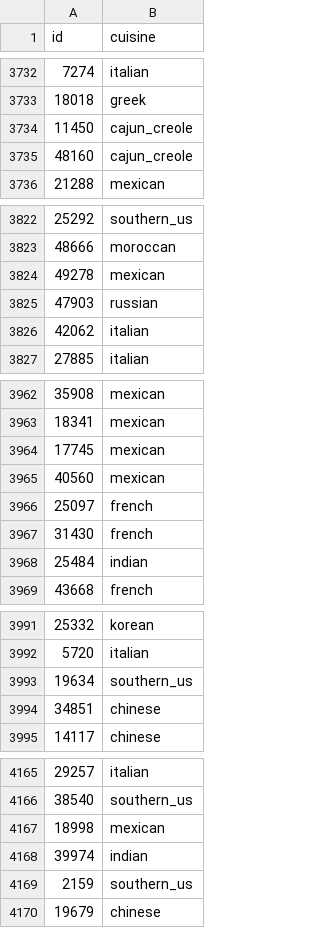
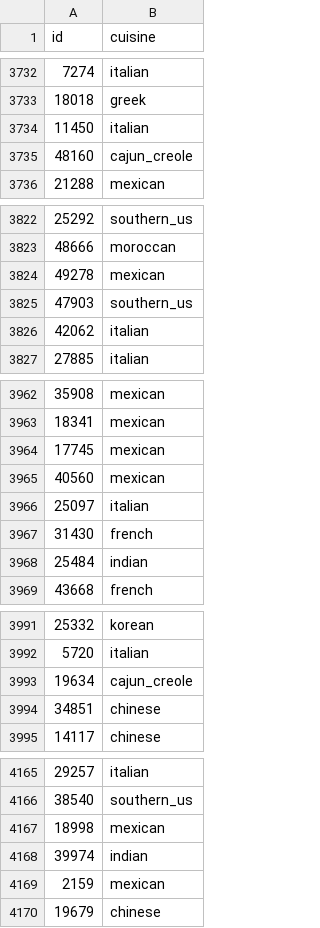
Before and after one commit to ym224/AML_HW2, a CSV file: test_cooking_predictions.csv, drawn as a sheet; only a part is shown, gaps mark what is left out; the diff covers the shown part only.

```diff
--- a/test_cooking_predictions.csv
+++ b/test_cooking_predictions.csv
@@ -3733,3 +3733,3 @@ id,cuisine
 18018,greek
-11450,cajun_creole
+11450,italian
 48160,cajun_creole
@@ -3824,3 +3824,3 @@ id,cuisine
 49278,mexican
-47903,russian
+47903,southern_us
 42062,italian
@@ -3965,3 +3965,3 @@ id,cuisine
 40560,mexican
-25097,french
+25097,italian
 31430,french
@@ -3992,3 +3992,3 @@ id,cuisine
 5720,italian
-19634,southern_us
+19634,cajun_creole
 34851,chinese
@@ -4168,3 +4168,3 @@ id,cuisine
 39974,indian
-2159,southern_us
+2159,mexican
 19679,chinese
```
Also changed, not shown: 23 edited cells elsewhere in this file, 4 other files.
